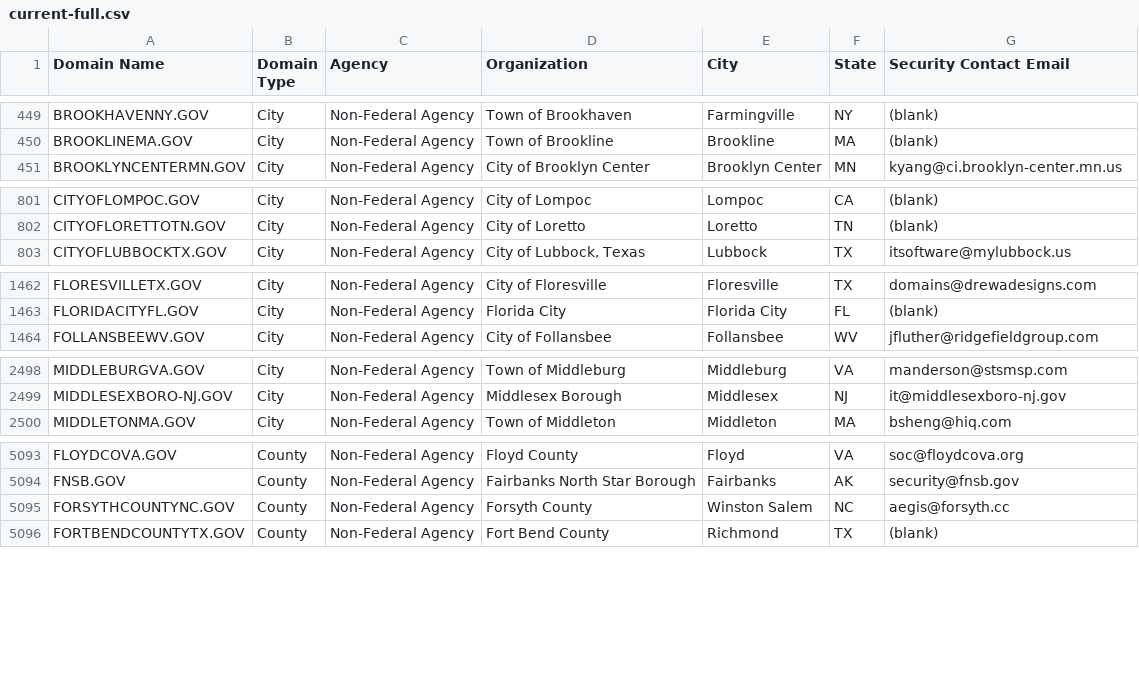
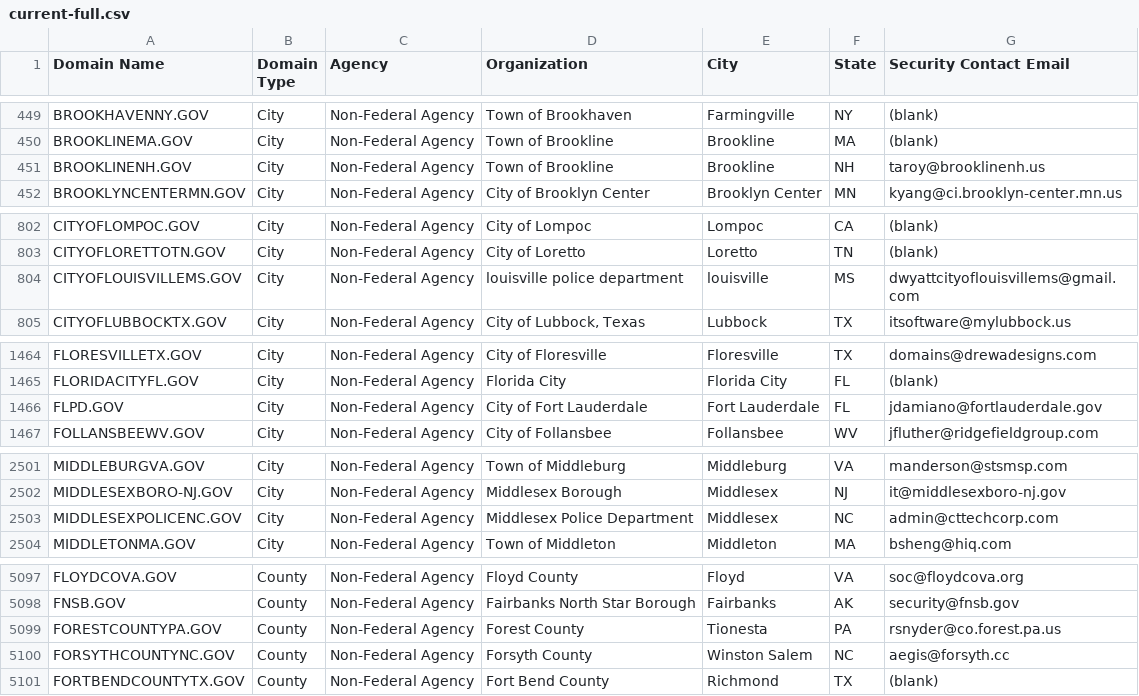
Before and after one commit to cisagov/dotgov-data, a CSV file: current-full.csv, drawn as a sheet; only a part is shown, gaps mark what is left out; the diff covers the shown part only.

Commit message:
Flat: latest data (2023-07-26T06:09:53.898Z) {   "date": "2023-07-26T06:09:53.898Z",   "files": [     {       "name": "current-full.csv",       "deltaBytes": 685,       "source": "https://domains.dotgov.gov/dotgov-web/publicreports/current-full"     }   ] }

```diff
--- a/current-full.csv
+++ b/current-full.csv
@@ -450,2 +450,3 @@ BROOKHAVENNY.GOV,City,Non-Federal Agency,Town of Brookhaven,Farmingville,NY,(bla
 BROOKLINEMA.GOV,City,Non-Federal Agency,Town of Brookline,Brookline,MA,(blank)
+BROOKLINENH.GOV,City,Non-Federal Agency,Town of Brookline,Brookline,NH,taroy@brooklinenh.us
 BROOKLYNCENTERMN.GOV,City,Non-Federal Agency,City of Brooklyn Center,Brooklyn Center,MN,kyang@ci.brooklyn-center.mn.us
@@ -802,2 +803,3 @@ CITYOFLOMPOC.GOV,City,Non-Federal Agency,City of Lompoc,Lompoc,CA,(blank)
 CITYOFLORETTOTN.GOV,City,Non-Federal Agency,City of Loretto,Loretto,TN,(blank)
+CITYOFLOUISVILLEMS.GOV,City,Non-Federal Agency,louisville police department,louisville,MS,dwyattcityoflouisvillems@gmail.com
 CITYOFLUBBOCKTX.GOV,City,Non-Federal Agency,"City of Lubbock, Texas",Lubbock,TX,itsoftware@mylubbock.us
@@ -1463,2 +1465,3 @@ FLORESVILLETX.GOV,City,Non-Federal Agency,City of Floresville,Floresville,TX,dom
 FLORIDACITYFL.GOV,City,Non-Federal Agency,Florida City,Florida City,FL,(blank)
+FLPD.GOV,City,Non-Federal Agency,City of Fort Lauderdale,Fort Lauderdale,FL,jdamiano@fortlauderdale.gov
 FOLLANSBEEWV.GOV,City,Non-Federal Agency,City of Follansbee,Follansbee,WV,jfluther@ridgefieldgroup.com
@@ -2499,2 +2502,3 @@ MIDDLEBURGVA.GOV,City,Non-Federal Agency,Town of Middleburg,Middleburg,VA,mander
 MIDDLESEXBORO-NJ.GOV,City,Non-Federal Agency,Middlesex Borough,Middlesex,NJ,it@middlesexboro-nj.gov
+MIDDLESEXPOLICENC.GOV,City,Non-Federal Agency,Middlesex Police Department,Middlesex,NC,admin@cttechcorp.com
 MIDDLETONMA.GOV,City,Non-Federal Agency,Town of Middleton,Middleton,MA,bsheng@hiq.com
@@ -5094,2 +5098,3 @@ FLOYDCOVA.GOV,County,Non-Federal Agency,Floyd County,Floyd,VA,soc@floydcova.org
 FNSB.GOV,County,Non-Federal Agency,Fairbanks North Star Borough,Fairbanks,AK,security@fnsb.gov
+FORESTCOUNTYPA.GOV,County,Non-Federal Agency,Forest County,Tionesta,PA,rsnyder@co.forest.pa.us
 FORSYTHCOUNTYNC.GOV,County,Non-Federal Agency,Forsyth County,Winston Salem,NC,aegis@forsyth.cc
```
Also changed, not shown: 1 added row and 5 edited cells elsewhere in this file.
